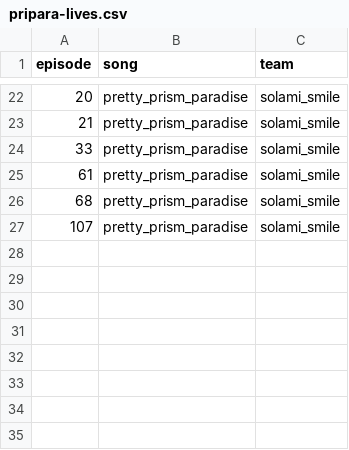
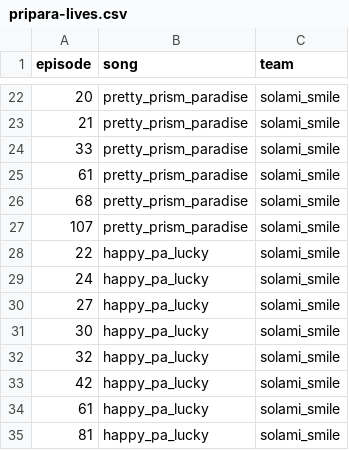
Before and after one commit to prickathon/prismdb, a CSV file: _data/pripara-lives.csv, drawn as a sheet; only a part is shown, gaps mark what is left out.

Commit message:
HAPPYぱLUCKYのライブ一覧を追加

```diff
--- a/_data/pripara-lives.csv
+++ b/_data/pripara-lives.csv
@@ -27 +27,9 @@ episode,song,team
 107,pretty_prism_paradise,solami_smile
+22,happy_pa_lucky,solami_smile
+24,happy_pa_lucky,solami_smile
+27,happy_pa_lucky,solami_smile
+30,happy_pa_lucky,solami_smile
+32,happy_pa_lucky,solami_smile
+42,happy_pa_lucky,solami_smile
+61,happy_pa_lucky,solami_smile
+81,happy_pa_lucky,solami_smile
```
